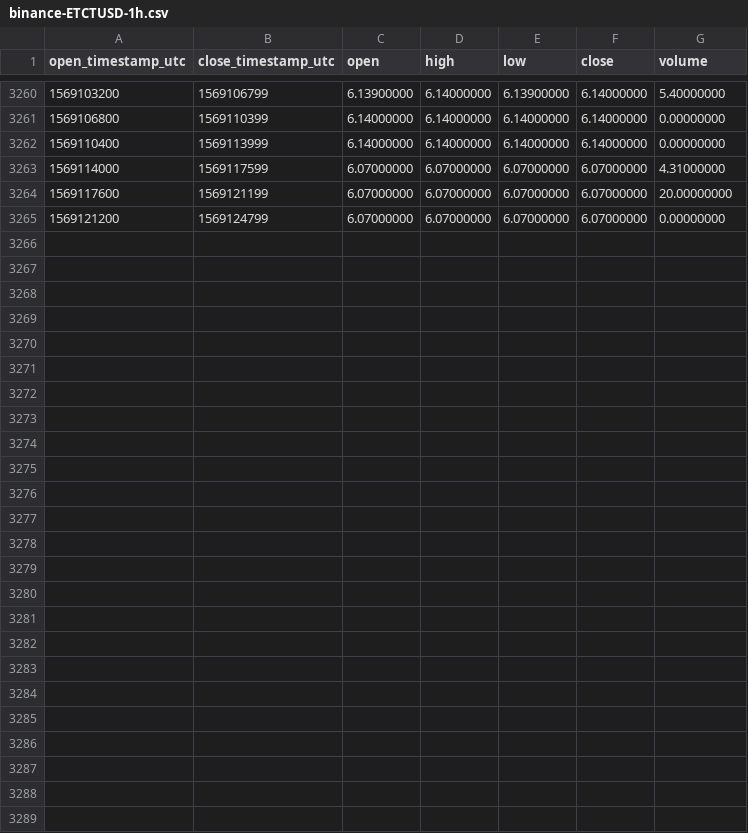
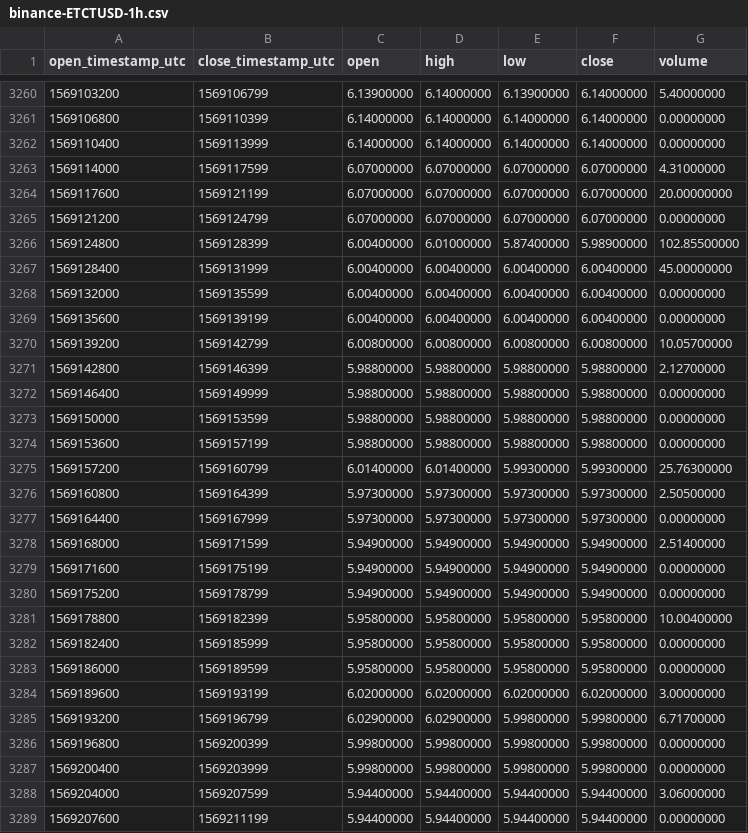
Before and after one commit to cryptobigbro/binance-ETCTUSD, a CSV file: binance-ETCTUSD-1h.csv, drawn as a sheet; only a part is shown, gaps mark what is left out; the diff names each change by its address in the sheet, - before the commit and + after, or states it on an @@ line.

Commit message:
Update OHLCV data.

```diff
--- a/binance-ETCTUSD-1h.csv
+++ b/binance-ETCTUSD-1h.csv
+row 3266: 1569124800 | 1569128399 | 6.00400000 | 6.01000000 | 5.87400000 | 5.98900000 | 102.85500000
+row 3267: 1569128400 | 1569131999 | 6.00400000 | 6.00400000 | 6.00400000 | 6.00400000 | 45.00000000
+row 3268: 1569132000 | 1569135599 | 6.00400000 | 6.00400000 | 6.00400000 | 6.00400000 | 0.00000000
+row 3269: 1569135600 | 1569139199 | 6.00400000 | 6.00400000 | 6.00400000 | 6.00400000 | 0.00000000
+row 3270: 1569139200 | 1569142799 | 6.00800000 | 6.00800000 | 6.00800000 | 6.00800000 | 10.05700000
+row 3271: 1569142800 | 1569146399 | 5.98800000 | 5.98800000 | 5.98800000 | 5.98800000 | 2.12700000
+row 3272: 1569146400 | 1569149999 | 5.98800000 | 5.98800000 | 5.98800000 | 5.98800000 | 0.00000000
+row 3273: 1569150000 | 1569153599 | 5.98800000 | 5.98800000 | 5.98800000 | 5.98800000 | 0.00000000
+row 3274: 1569153600 | 1569157199 | 5.98800000 | 5.98800000 | 5.98800000 | 5.98800000 | 0.00000000
+row 3275: 1569157200 | 1569160799 | 6.01400000 | 6.01400000 | 5.99300000 | 5.99300000 | 25.76300000
+row 3276: 1569160800 | 1569164399 | 5.97300000 | 5.97300000 | 5.97300000 | 5.97300000 | 2.50500000
+row 3277: 1569164400 | 1569167999 | 5.97300000 | 5.97300000 | 5.97300000 | 5.97300000 | 0.00000000
+row 3278: 1569168000 | 1569171599 | 5.94900000 | 5.94900000 | 5.94900000 | 5.94900000 | 2.51400000
+row 3279: 1569171600 | 1569175199 | 5.94900000 | 5.94900000 | 5.94900000 | 5.94900000 | 0.00000000
+row 3280: 1569175200 | 1569178799 | 5.94900000 | 5.94900000 | 5.94900000 | 5.94900000 | 0.00000000
+row 3281: 1569178800 | 1569182399 | 5.95800000 | 5.95800000 | 5.95800000 | 5.95800000 | 10.00400000
+row 3282: 1569182400 | 1569185999 | 5.95800000 | 5.95800000 | 5.95800000 | 5.95800000 | 0.00000000
+row 3283: 1569186000 | 1569189599 | 5.95800000 | 5.95800000 | 5.95800000 | 5.95800000 | 0.00000000
+row 3284: 1569189600 | 1569193199 | 6.02000000 | 6.02000000 | 6.02000000 | 6.02000000 | 3.00000000
+row 3285: 1569193200 | 1569196799 | 6.02900000 | 6.02900000 | 5.99800000 | 5.99800000 | 6.71700000
+row 3286: 1569196800 | 1569200399 | 5.99800000 | 5.99800000 | 5.99800000 | 5.99800000 | 0.00000000
+row 3287: 1569200400 | 1569203999 | 5.99800000 | 5.99800000 | 5.99800000 | 5.99800000 | 0.00000000
+row 3288: 1569204000 | 1569207599 | 5.94400000 | 5.94400000 | 5.94400000 | 5.94400000 | 3.06000000
+row 3289: 1569207600 | 1569211199 | 5.94400000 | 5.94400000 | 5.94400000 | 5.94400000 | 0.00000000
```
Also changed, not shown: binance-ETCTUSD-1d.csv.
